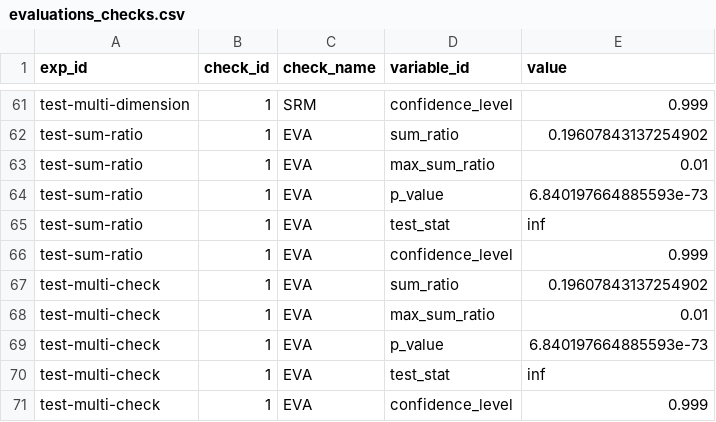
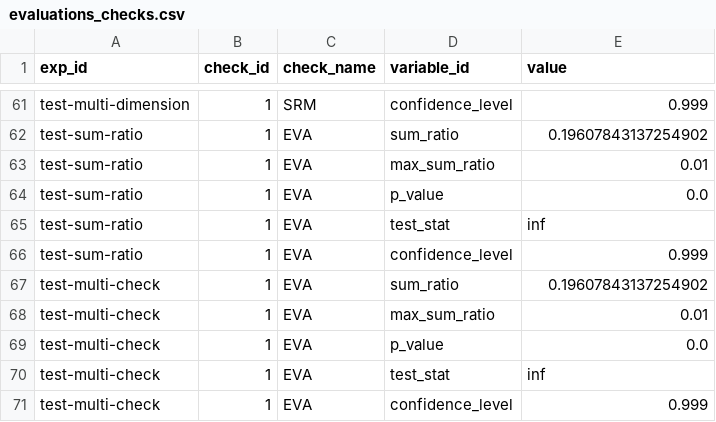
Before and after one commit to avast/ep-stats, a CSV file: src/epstats/toolkit/testing/resources/evaluations_checks.csv, drawn as a sheet; only a part is shown, gaps mark what is left out.

Commit message:
fix pval

```diff
--- a/src/epstats/toolkit/testing/resources/evaluations_checks.csv
+++ b/src/epstats/toolkit/testing/resources/evaluations_checks.csv
@@ -63,3 +63,3 @@ test-sum-ratio,1,EVA,sum_ratio,0.19607843137254902
 test-sum-ratio,1,EVA,max_sum_ratio,0.01
-test-sum-ratio,1,EVA,p_value,6.840197664885593e-73
+test-sum-ratio,1,EVA,p_value,0.0
 test-sum-ratio,1,EVA,test_stat,inf
@@ -68,3 +68,3 @@ test-multi-check,1,EVA,sum_ratio,0.19607843137254902
 test-multi-check,1,EVA,max_sum_ratio,0.01
-test-multi-check,1,EVA,p_value,6.840197664885593e-73
+test-multi-check,1,EVA,p_value,0.0
 test-multi-check,1,EVA,test_stat,inf
```
